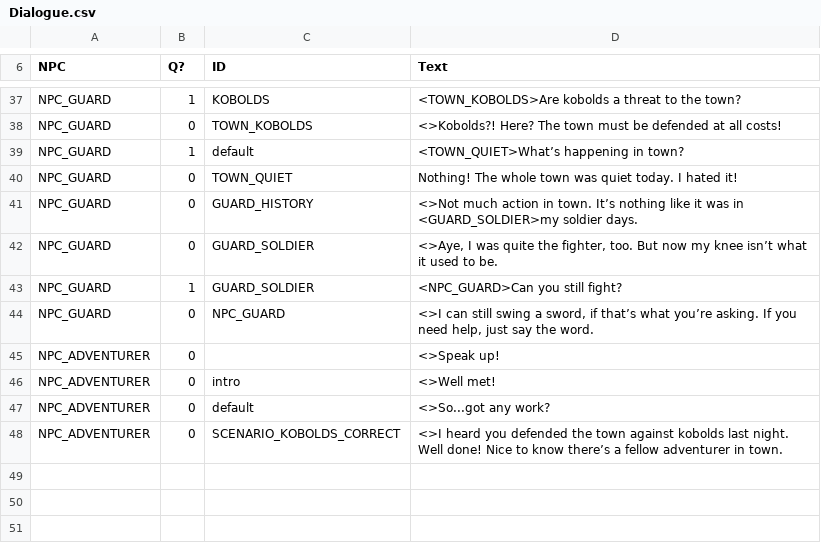
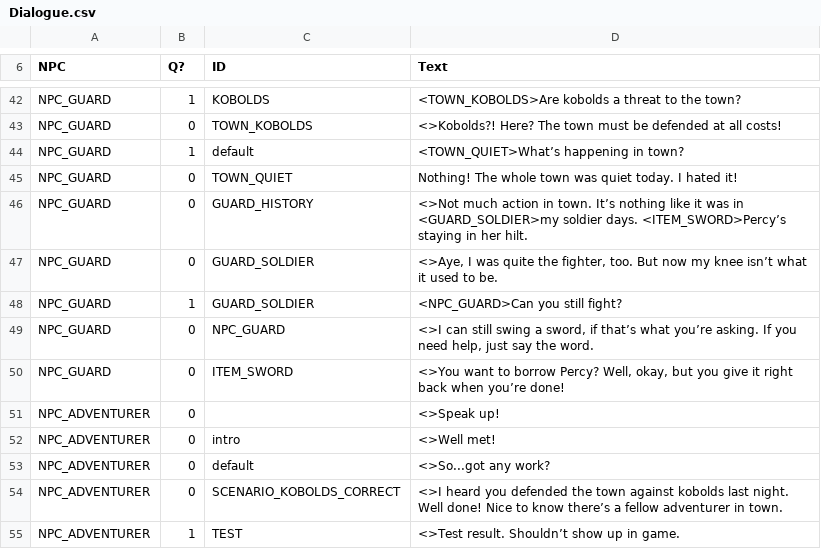
Before and after one commit to MessinaBrothers/YouMeetInATavern, a CSV file: YouMeetInATavern/Assets/Resources/Dialogue.csv, drawn as a sheet; only a part is shown, gaps mark what is left out; the diff covers the shown part only.

Commit message:
Tavern resets after results. Fleshed out dialogue so all NPCs and Items are accessible.

```diff
--- a/YouMeetInATavern/Assets/Resources/Dialogue.csv
+++ b/YouMeetInATavern/Assets/Resources/Dialogue.csv
@@ -40,3 +45,3 @@ NPC_GUARD,1,default,<TOWN_QUIET>What’s happening in town?
 NPC_GUARD,0,TOWN_QUIET,Nothing! The whole town was quiet today. I hated it!
-NPC_GUARD,0,GUARD_HISTORY,<>Not much action in town. It’s nothing like it was in <GUARD_SOLDIER>my soldier days.
+NPC_GUARD,0,GUARD_HISTORY,<>Not much action in town. It’s nothing like it was in <GUARD_SOLDIER>my soldier days. <ITEM_SWORD>Percy’s staying in her hilt.
 NPC_GUARD,0,GUARD_SOLDIER,"<>Aye, I was quite the fighter, too. But now my knee isn’t what it used to be."
@@ -44,2 +49,3 @@ NPC_GUARD,1,GUARD_SOLDIER,<NPC_GUARD>Can you still fight?
 NPC_GUARD,0,NPC_GUARD,"<>I can still swing a sword, if that’s what you’re asking. If you need help, just say the word."
+NPC_GUARD,0,ITEM_SWORD,"<>You want to borrow Percy? Well, okay, but you give it right back when you’re done!"
 NPC_ADVENTURER,0,,<>Speak up!
@@ -48 +54,2 @@ NPC_ADVENTURER,0,default,<>So...got any work?
 NPC_ADVENTURER,0,SCENARIO_KOBOLDS_CORRECT,<>I heard you defended the town against kobolds last night. Well done! Nice to know there’s a fellow adventurer in town.
+NPC_ADVENTURER,1,TEST,<>Test result. Shouldn’t show up in game.
```
Also changed, not shown: 5 added rows and 4 edited cells elsewhere in this file, 2 other files.
